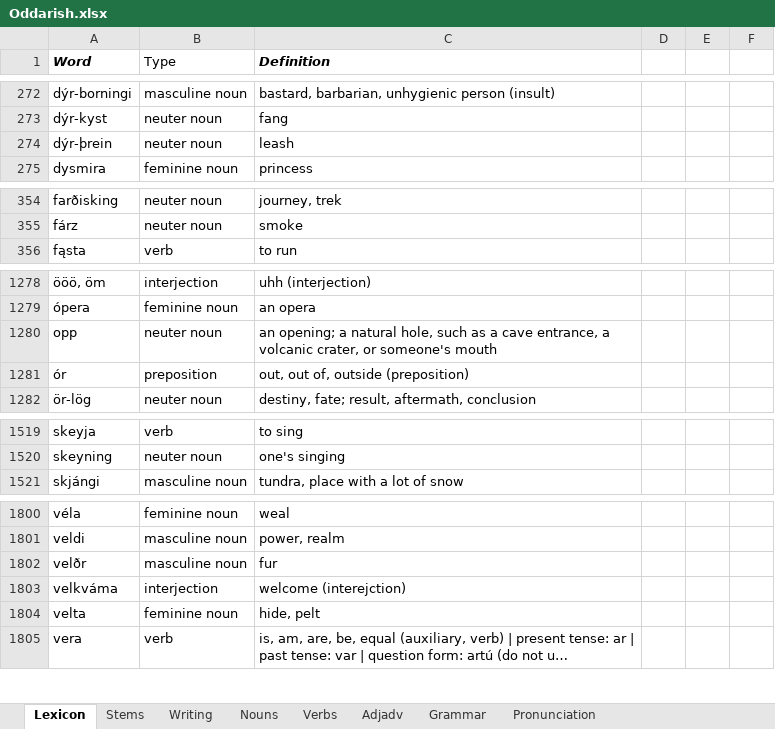
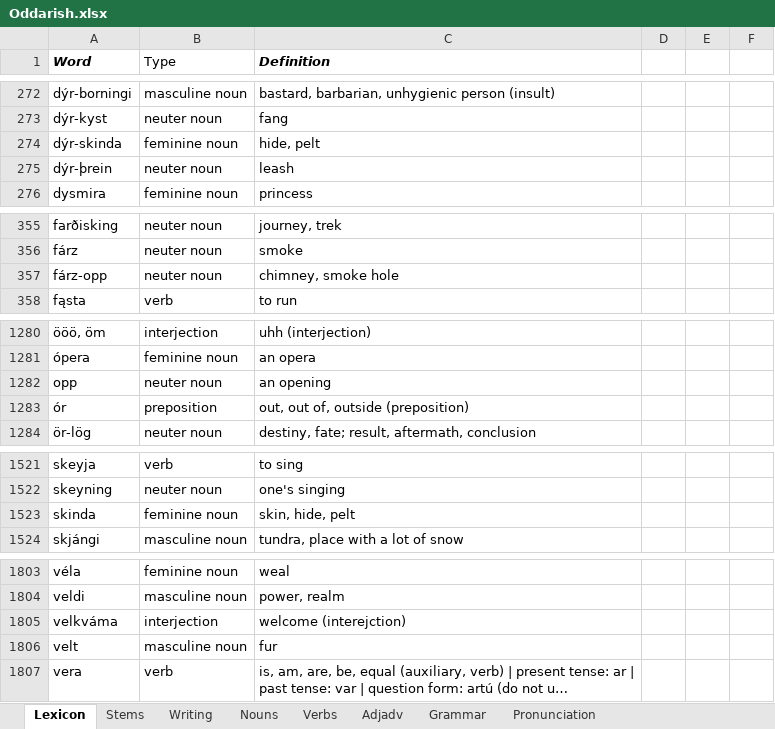
Before and after one commit to Oneo64/Aldraheimr, an Excel workbook: Literature/Languages/Oddarish.xlsx, sheet Lexicon, drawn as a sheet; only a part is shown, gaps mark what is left out; long unchanged cells end in …; values as stored, in another font and other column widths than the file's, no borders; charts and pictures and table styles not drawn; removed rows and columns are numbered as before the commit, all else as after; the diff names each change by its address in the sheet, - before the commit and + after, or states it on an @@ line.

Commit message:
Update Oddarish.xlsx

```diff
--- a/Literature/Languages/Oddarish.xlsx (sheet Lexicon)
+++ b/Literature/Languages/Oddarish.xlsx (sheet Lexicon)
+row 274: dýr-skinda | feminine noun | hide, pelt
+row 357: fárz-opp | neuter noun | chimney, smoke hole
-C1282 (Definition): an opening; a natural hole, such as a cave entrance, a volcanic crater, or someone's mouth
+C1282 (Definition): an opening
+row 1523: skinda | feminine noun | skin, hide, pelt
-row 1802: velðr | masculine noun | fur
-row 1804: velta | feminine noun | hide, pelt
+row 1806: velt | masculine noun | fur
```
